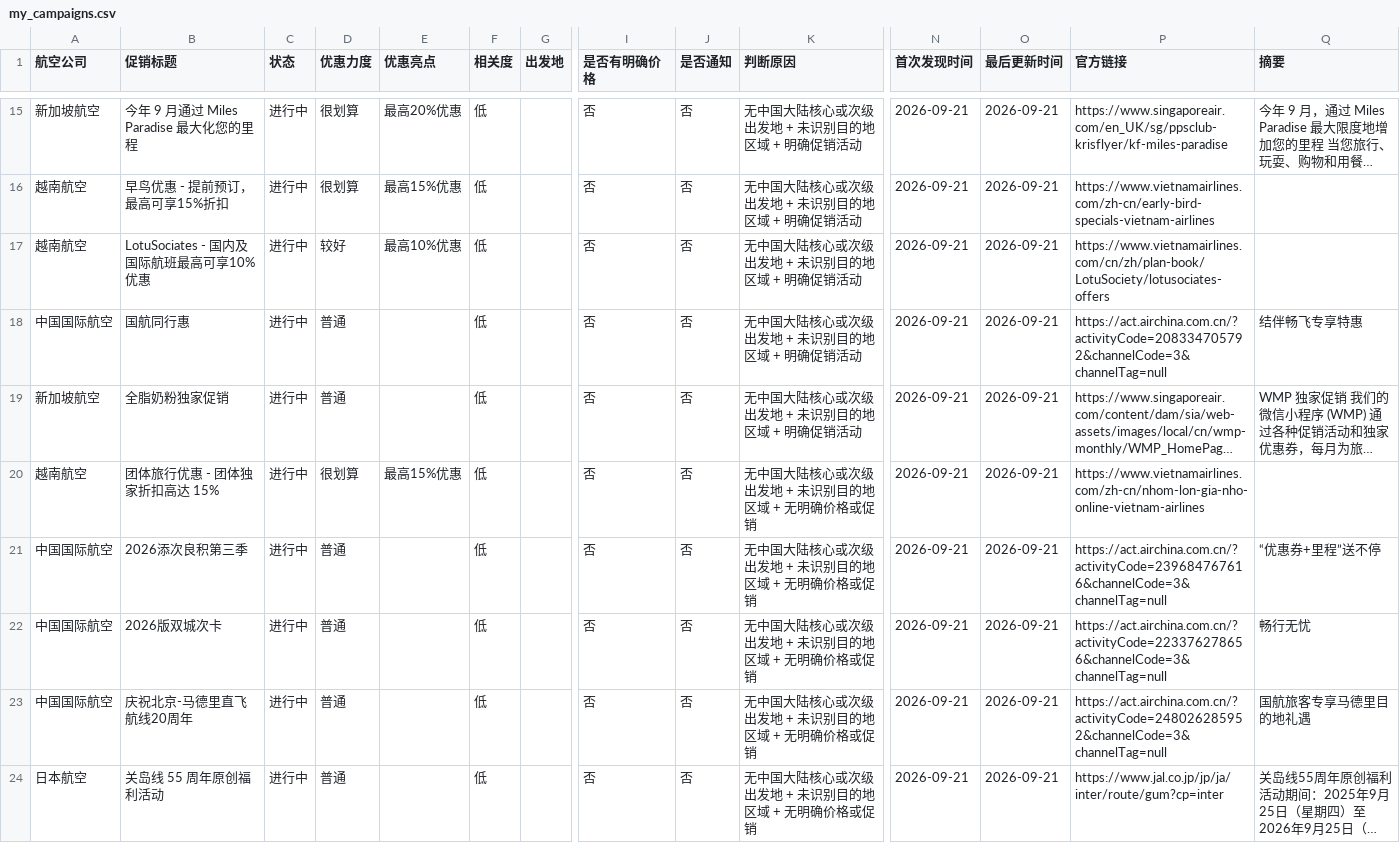
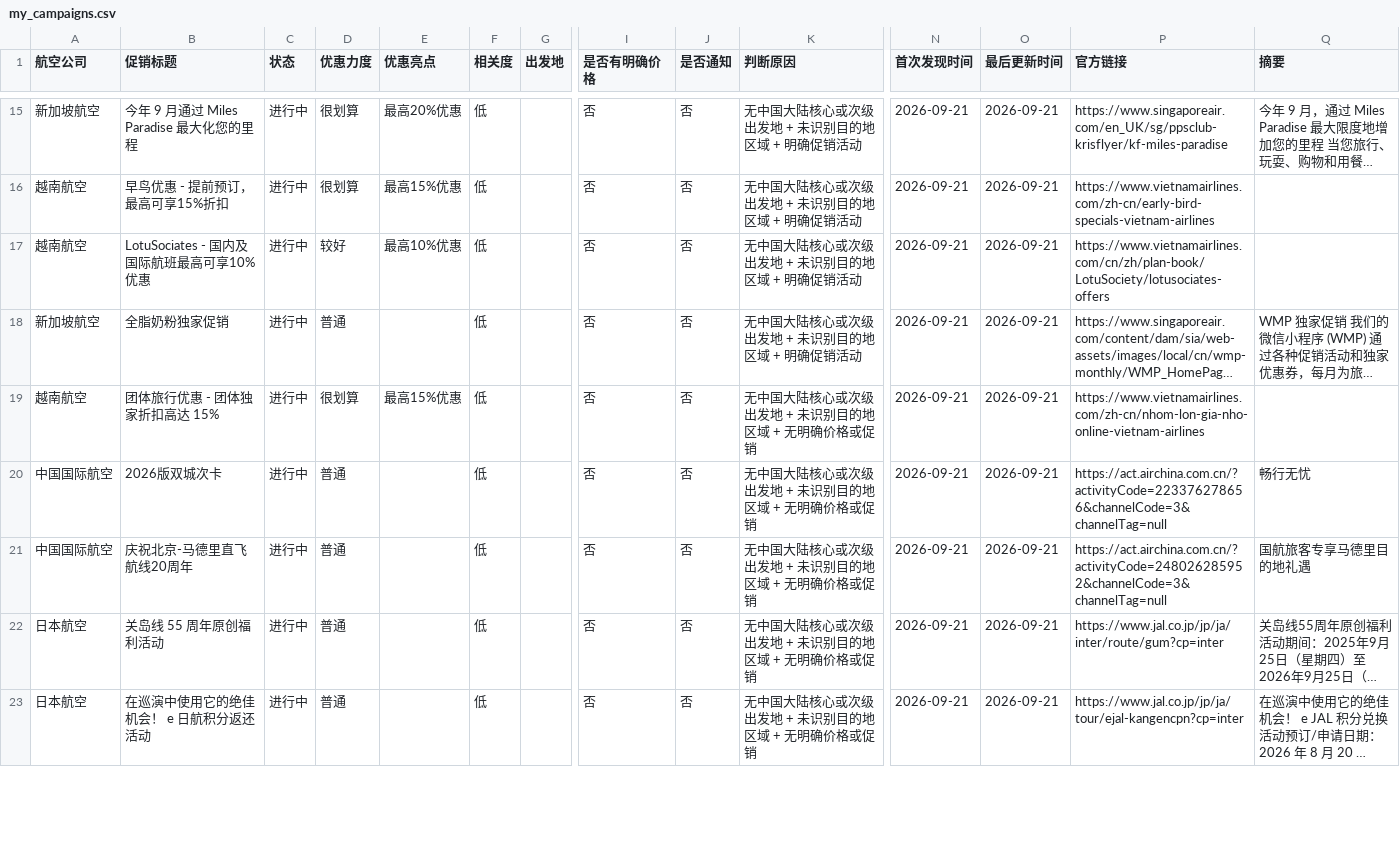
Before and after one commit to ruoxueqaq-gif/airline-campaign-monitor, a CSV file: csv/02_正常/my_campaigns.csv, drawn as a sheet; only a part is shown, gaps mark what is left out; the shorter side is filled out with more unchanged rows; long unchanged cells end in …; rows hold the shown columns only; the diff covers the shown part only; the diff names each change by its address in the sheet, - before the commit and + after, or states it on an @@ line.

```diff
--- a/csv/02_正常/my_campaigns.csv
+++ b/csv/02_正常/my_campaigns.csv
-row 18: 中国国际航空 | 国航同行惠 | 进行中 | 普通 |  | 低 |  | 否 | 否 | 无中国大陆核心或次级出发地 + 未识别目的地区域 + 明确促销活动 | 2026-09-21 | 2026-09-21 | https://act.airchina.com.cn/?activityCode=208334705792&channelCode=3&channelTag=null | 结伴畅飞专享特惠
-row 21: 中国国际航空 | 2026添次良积第三季 | 进行中 | 普通 |  | 低 |  | 否 | 否 | 无中国大陆核心或次级出发地 + 未识别目的地区域 + 无明确价格或促销 | 2026-09-21 | 2026-09-21 | https://act.airchina.com.cn/?activityCode=239684767616&channelCode=3&channelTag=null | “优惠券+里程”送不停
```
Also changed, not shown: 2 edited cells elsewhere in this file, 1 other file.
